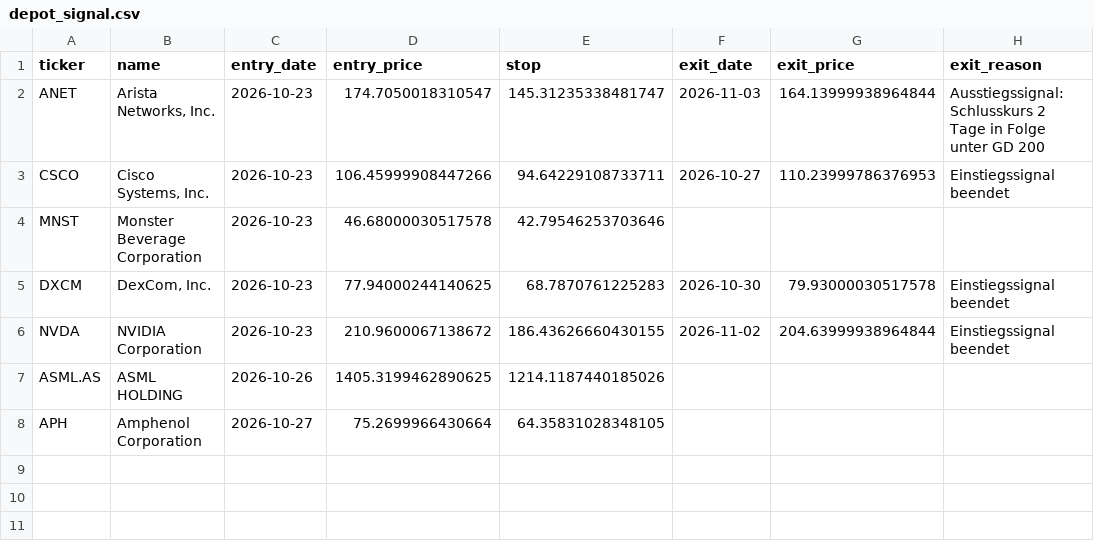
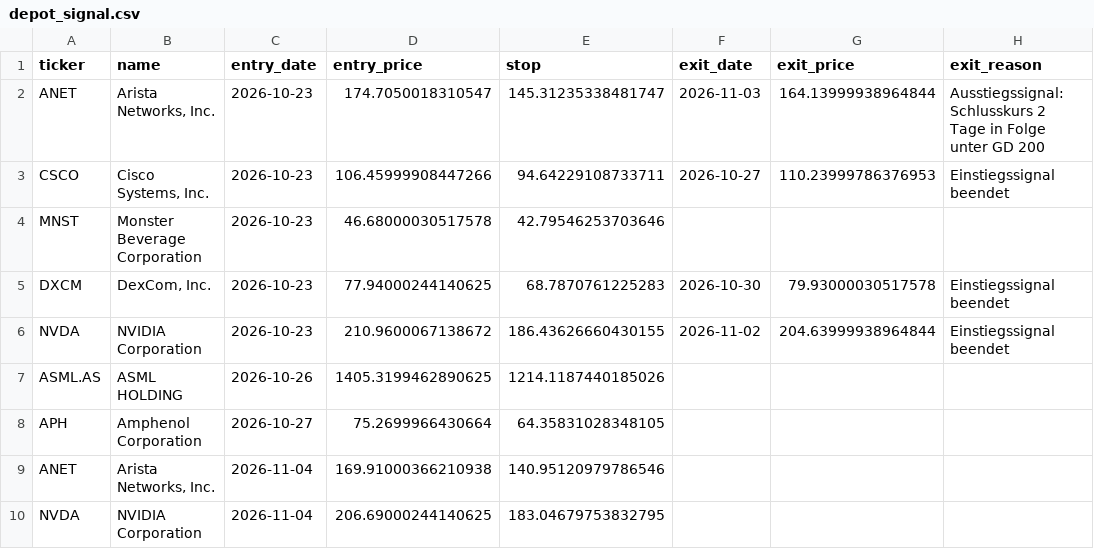
Before and after one commit to Carsten-Claude/marketlab, a CSV file: state/depot_signal.csv, drawn as a sheet.

```diff
--- a/state/depot_signal.csv
+++ b/state/depot_signal.csv
@@ -8 +8,3 @@ ASML.AS,ASML HOLDING,2026-10-26,1405.3199462890625,1214.1187440185026,,,
 APH,Amphenol Corporation,2026-10-27,75.2699966430664,64.35831028348105,,,
+ANET,"Arista Networks, Inc.",2026-11-04,169.91000366210938,140.95120979786546,,,
+NVDA,NVIDIA Corporation,2026-11-04,206.69000244140625,183.04679753832795,,,
```
Also changed, not shown: 3 other files.
